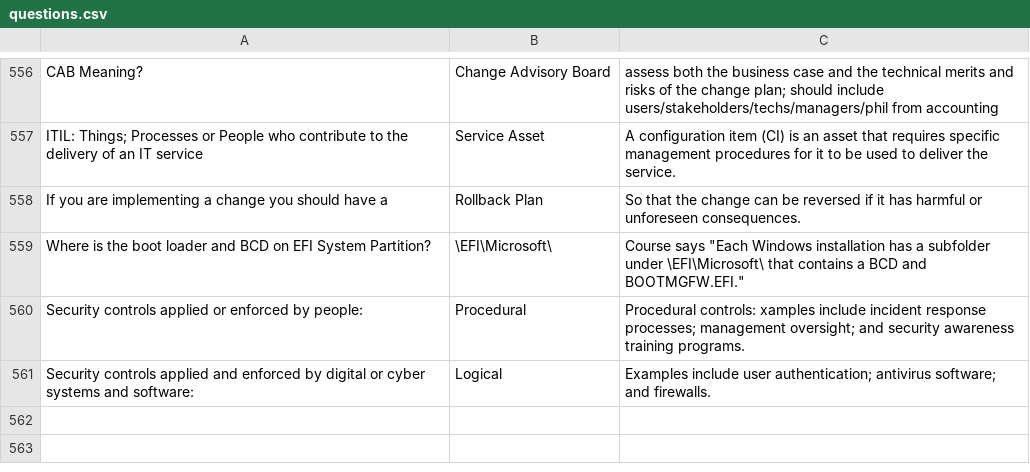
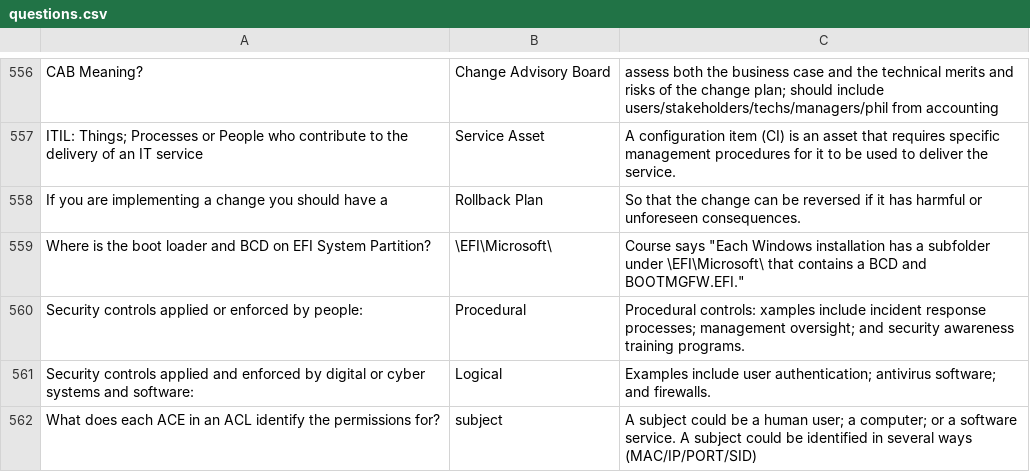
Before and after one commit to basinx/MemoryGame, a CSV file: questions.csv, drawn as a sheet; only a part is shown, gaps mark what is left out.

Commit message:
go

```diff
--- a/questions.csv
+++ b/questions.csv
@@ -561 +561,2 @@ Security controls applied or enforced by people:, Procedural, Procedural control
 Security controls applied and enforced by digital or cyber systems and software:, Logical, Examples include user authentication; antivirus software; and firewalls.
+What does each ACE in an ACL identify the permissions for?, subject, A subject could be a human user; a computer; or a software service. A subject could be identified in several ways (MAC/IP/PORT/SID)
```
